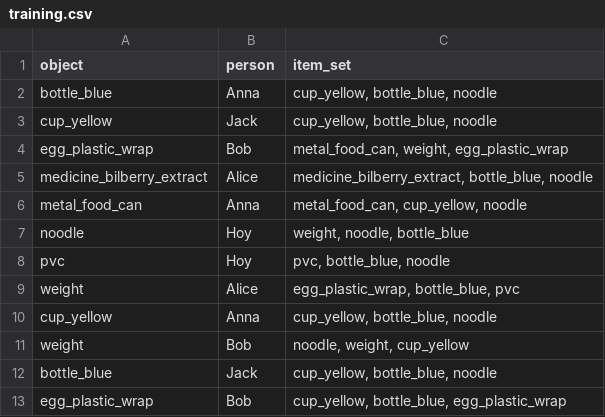
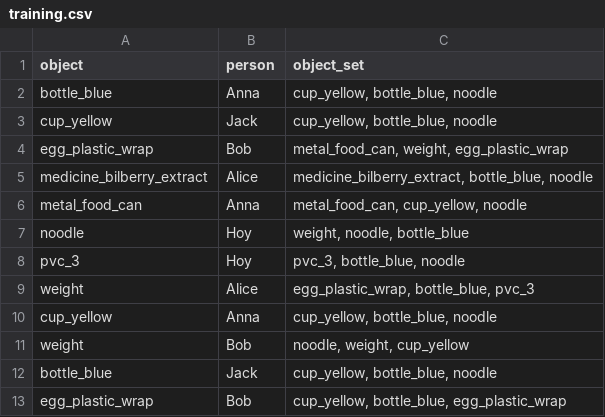
Before and after one commit to ImNotDarren/Robotics, a CSV file: data/training.csv, drawn as a sheet.

```diff
--- a/data/training.csv
+++ b/data/training.csv
@@ -1,2 +1,2 @@
-object,person,item_set
+object,person,object_set
 bottle_blue,Anna,"cup_yellow, bottle_blue, noodle"
@@ -7,4 +7,4 @@ metal_food_can,Anna,"metal_food_can, cup_yellow, noodle"
 noodle,Hoy,"weight, noodle, bottle_blue"
-pvc,Hoy,"pvc, bottle_blue, noodle"
-weight,Alice,"egg_plastic_wrap, bottle_blue, pvc"
+pvc_3,Hoy,"pvc_3, bottle_blue, noodle"
+weight,Alice,"egg_plastic_wrap, bottle_blue, pvc_3"
 cup_yellow,Anna,"cup_yellow, bottle_blue, noodle"
```
Also changed, not shown: data/object_list.csv, 5 other files.
